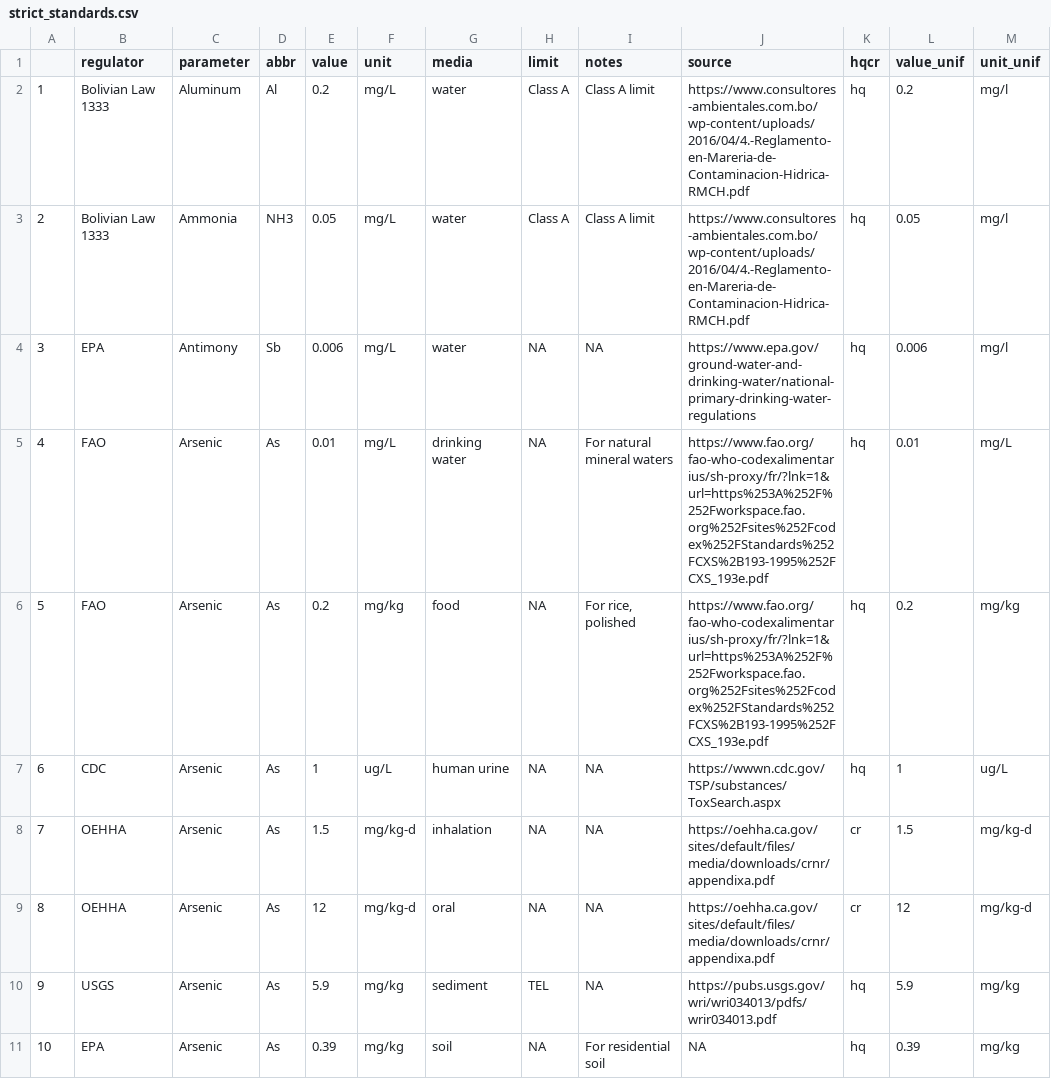
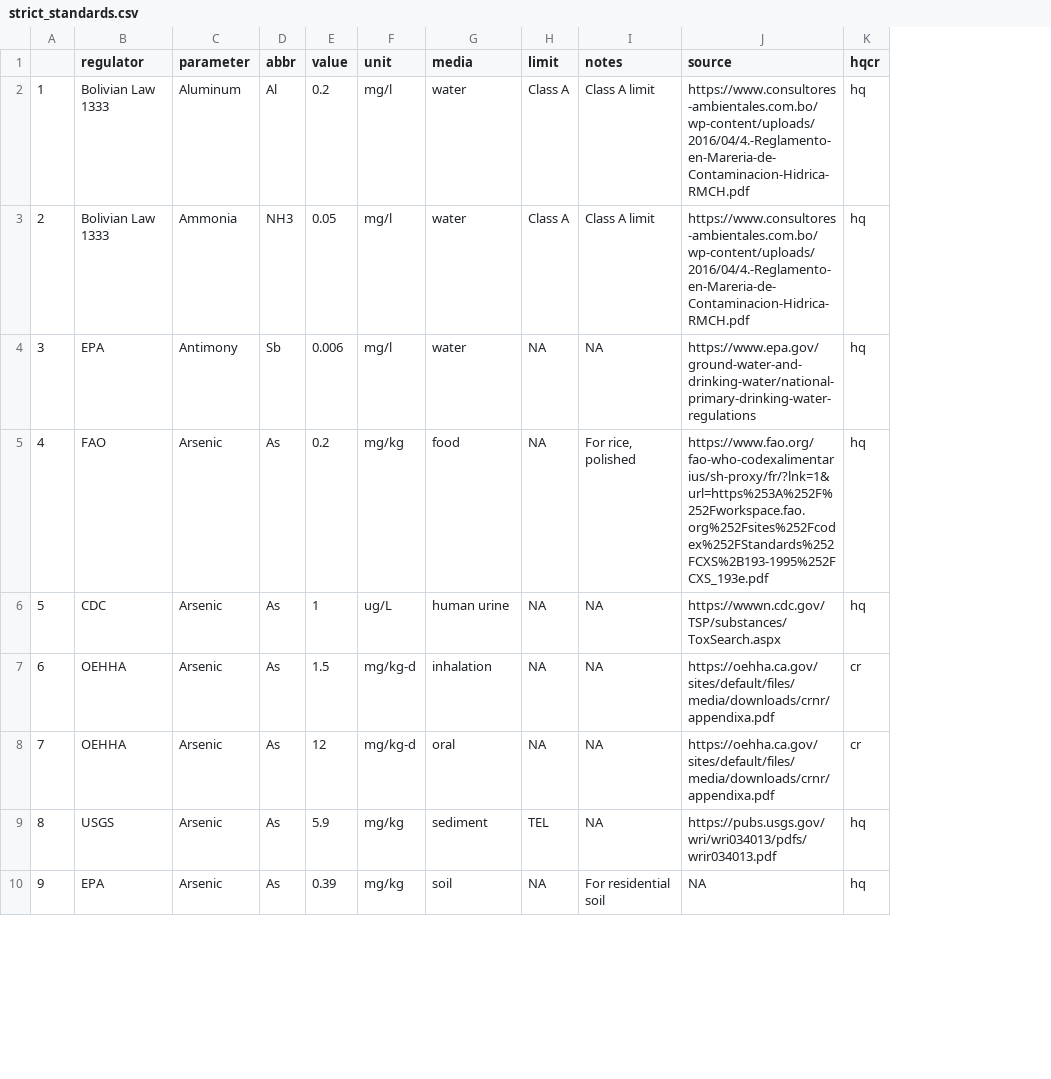
Before and after one commit to snakekn/pilcomayo_water_sediment_quality_app, a CSV file: data/standards/strict_standards.csv, drawn as a sheet; only a part is shown; removed rows and columns are numbered as before the commit, all else as after; the diff covers the shown part only; the diff names each change by its address in the sheet, - before the commit and + after, or states it on an @@ line.

```diff
--- a/data/standards/strict_standards.csv
+++ b/data/standards/strict_standards.csv
-column L (value_unif), rows 2-4: 0.2 | 0.05 | 0.006; rows 6-11: 0.2 | 1 | 1.5 | 12 | 5.9 | 0.39
-column M (unit_unif), rows 2-4: all mg/l; rows 6-11: mg/kg | ug/L | mg/kg-d | mg/kg-d | mg/kg | mg/kg
-F2:F4 (unit): mg/L
+F2:F4 (unit): mg/l
-row 5: 4 | FAO | Arsenic | As | 0.01 | mg/L | drinking water | NA | For natural mineral waters | https://www.fao.org/fao-who-codexalimentarius/sh-proxy/fr/?lnk=1&url=https%253A%252F%252Fworkspace.fao.org%252Fsites%252Fcodex%252FStandards%252FCXS%2B193-1995%252FCXS_193e.pdf | hq | 0.01 | mg/L
@@ column A renumbered from row 5 down @@
```
Also changed, not shown: 1 removed row and 44 edited cells elsewhere in this file, 21 other files.
